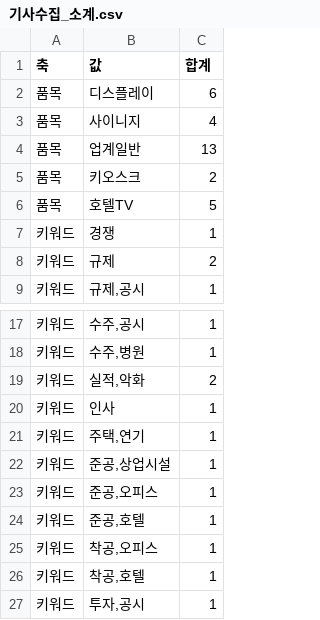
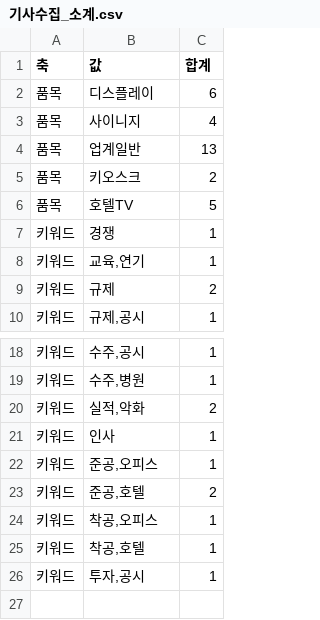
Before and after one commit to gbrinan/cyworld-bot, a CSV file: docs/samsung-ax/context_pack/modules/A_sensing_b2b/01_데이터/기사수집_소계.csv, drawn as a sheet; only a part is shown, gaps mark what is left out.

```diff
--- a/docs/samsung-ax/context_pack/modules/A_sensing_b2b/01_데이터/기사수집_소계.csv
+++ b/docs/samsung-ax/context_pack/modules/A_sensing_b2b/01_데이터/기사수집_소계.csv
@@ -7,2 +7,3 @@
 키워드,경쟁,1
+키워드,"교육,연기",1
 키워드,규제,2
@@ -20,6 +21,4 @@
 키워드,인사,1
-키워드,"주택,연기",1
-키워드,"준공,상업시설",1
 키워드,"준공,오피스",1
-키워드,"준공,호텔",1
+키워드,"준공,호텔",2
 키워드,"착공,오피스",1
```
Also changed, not shown: docs/samsung-ax/context_pack/modules/A_sensing_b2b/01_데이터/기사수집.csv, docs/samsung-ax/context_pack/modules/A_sensing_b2b/03_테스트/기사수집_실패.csv, 50 other files.
